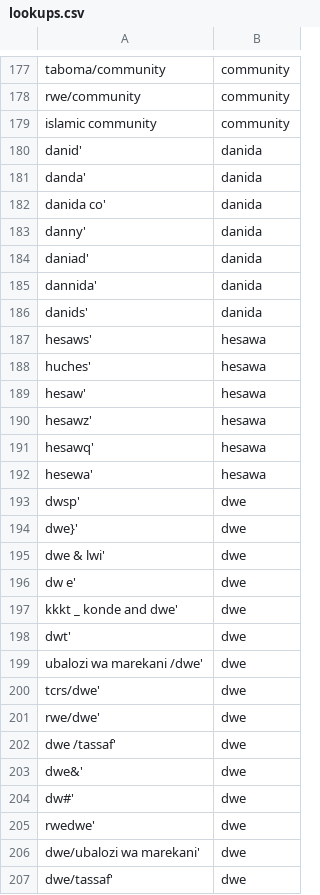
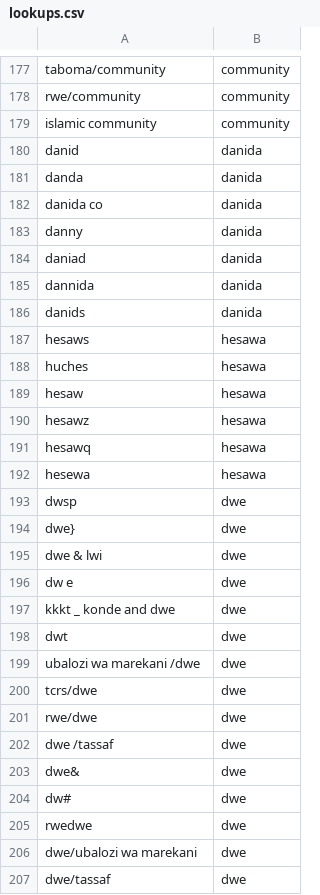
Before and after one commit to rstrickl7/Tanzania-well-analysis, a CSV file: data/lookups.csv, drawn as a sheet; only a part is shown, gaps mark what is left out; the diff covers the shown part only.

Commit message:
update lookups

```diff
--- a/data/lookups.csv
+++ b/data/lookups.csv
@@ -179,29 +179,29 @@ rwe/community,community
 islamic community,community
-danid',danida
-danda',danida
-danida co',danida
-danny',danida
-daniad',danida
-dannida',danida
-danids',danida
-hesaws',hesawa
-huches',hesawa
-hesaw',hesawa
-hesawz',hesawa
-hesawq',hesawa
-hesewa',hesawa
-dwsp',dwe
-dwe}',dwe
-dwe & lwi',dwe
-dw e',dwe
-kkkt _ konde and dwe',dwe
-dwt',dwe
-ubalozi wa marekani /dwe',dwe
-tcrs/dwe',dwe
-rwe/dwe',dwe
-dwe /tassaf',dwe
-dwe&',dwe
-dw#',dwe
-rwedwe',dwe
-dwe/ubalozi wa marekani',dwe
-dwe/tassaf',dwe
+danid,danida
+danda,danida
+danida co,danida
+danny,danida
+daniad,danida
+dannida,danida
+danids,danida
+hesaws,hesawa
+huches,hesawa
+hesaw,hesawa
+hesawz,hesawa
+hesawq,hesawa
+hesewa,hesawa
+dwsp,dwe
+dwe},dwe
+dwe & lwi,dwe
+dw e,dwe
+kkkt _ konde and dwe,dwe
+dwt,dwe
+ubalozi wa marekani /dwe,dwe
+tcrs/dwe,dwe
+rwe/dwe,dwe
+dwe /tassaf,dwe
+dwe&,dwe
+dw#,dwe
+rwedwe,dwe
+dwe/ubalozi wa marekani,dwe
+dwe/tassaf,dwe
```
Also changed, not shown: 83 edited cells elsewhere in this file.
